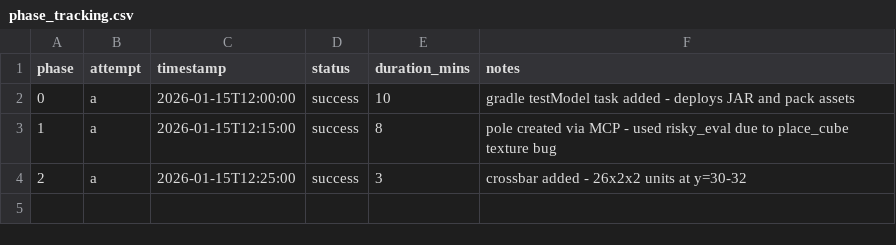
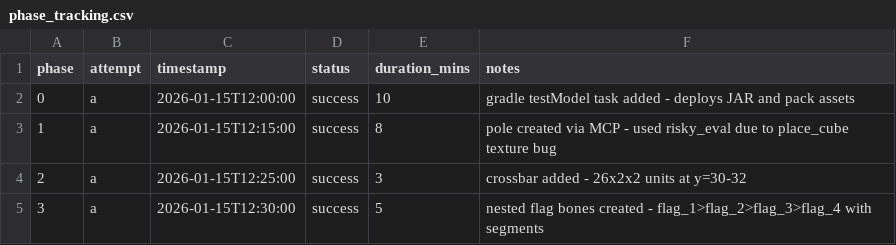
Before and after one commit to darthmolen/hytale-pickle-pirate-flag-mod, a CSV file: planning/phase_tracking.csv, drawn as a sheet.

```diff
--- a/planning/phase_tracking.csv
+++ b/planning/phase_tracking.csv
@@ -4 +4,2 @@ phase,attempt,timestamp,status,duration_mins,notes
 2,a,2026-01-15T12:25:00,success,3,crossbar added - 26x2x2 units at y=30-32
+3,a,2026-01-15T12:30:00,success,5,nested flag bones created - flag_1>flag_2>flag_3>flag_4 with segments
```
